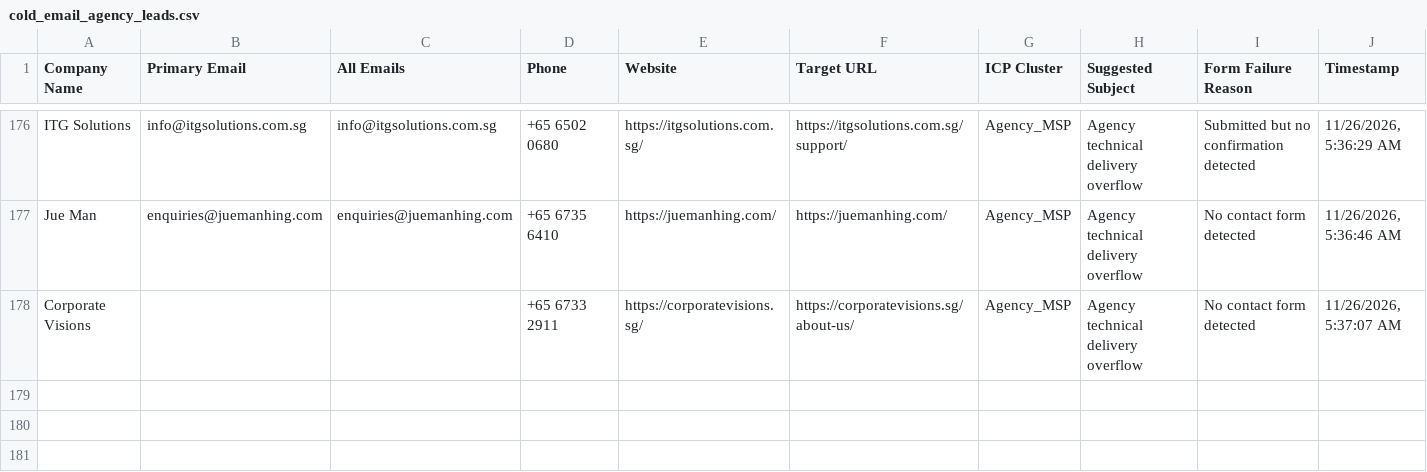
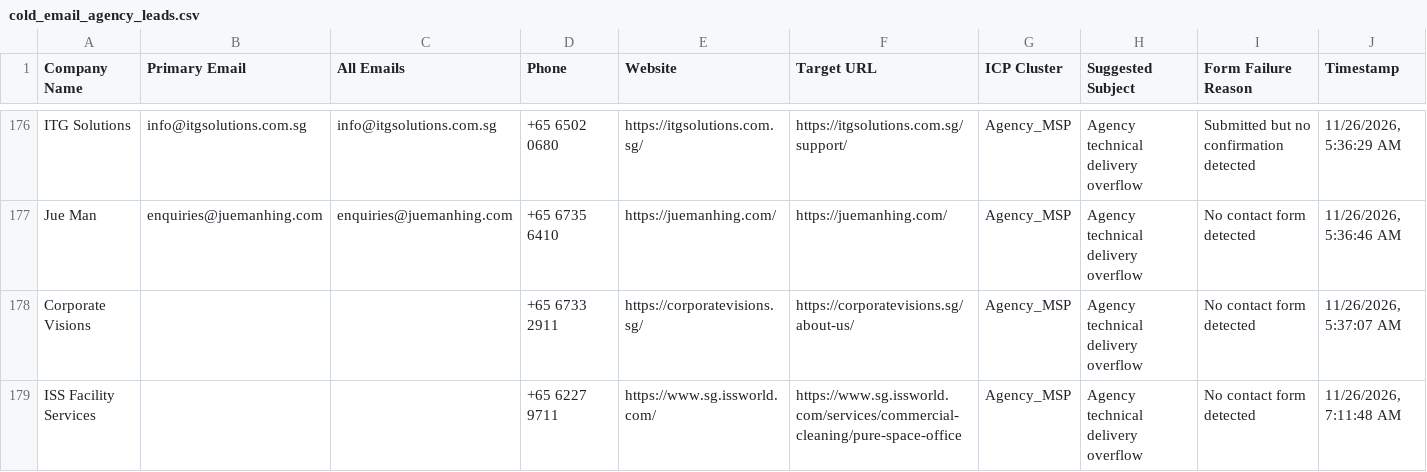
Before and after one commit to AhtehshamSanandwala/outreach-automation, a CSV file: form_results/cold_email_agency_leads.csv, drawn as a sheet; only a part is shown, gaps mark what is left out; the diff names each change by its address in the sheet, - before the commit and + after, or states it on an @@ line.

```diff
--- a/form_results/cold_email_agency_leads.csv
+++ b/form_results/cold_email_agency_leads.csv
+row 179: ISS Facility Services |  |  | +65 6227 9711 | https://www.sg.issworld.com/ | https://www.sg.issworld.com/services/commercial-cleaning/pure-space-office | Agency_MSP | Agency technical delivery overflow | No contact form detected | 11/26/2026, 7:11:48 AM
```
Also changed, not shown: form_results/cold_email_outbound_queue.csv, form_results/contact_results.csv, 6 other files.
